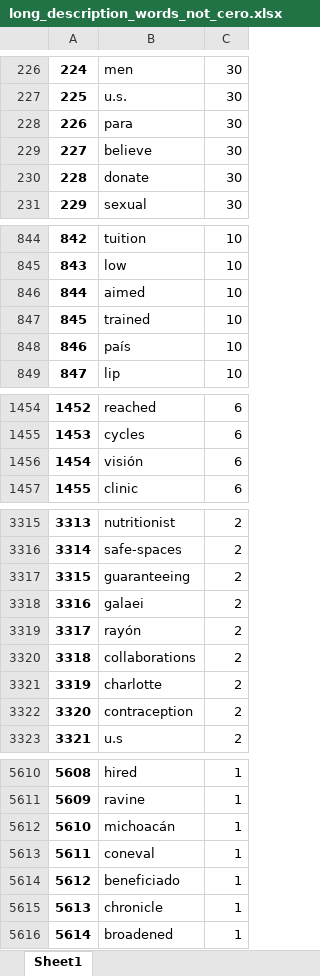
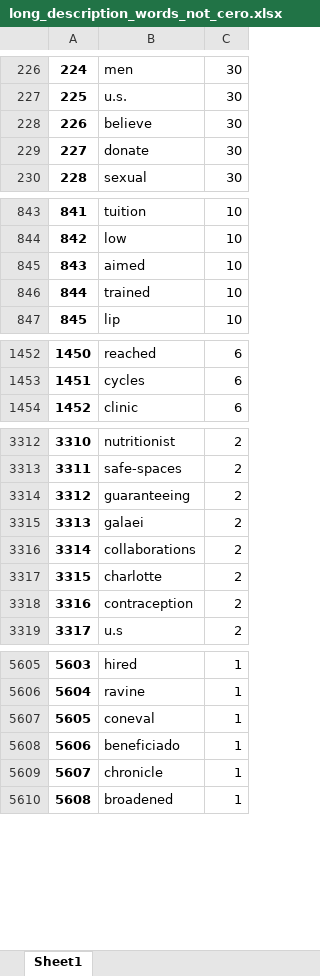
Before and after one commit to JorgeGarciaBello/hip_give, an Excel workbook: text_analysis/data/long_description_words_not_cero.xlsx, sheet Sheet1, drawn as a sheet; only a part is shown, gaps mark what is left out; values as stored, in another font and other column widths than the file's, no borders; removed rows and columns are numbered as before the commit, all else as after; the diff covers the shown part only; the diff names each change by its address in the sheet, - before the commit and + after, or states it on an @@ line.

```diff
--- a/text_analysis/data/long_description_words_not_cero.xlsx (sheet Sheet1)
+++ b/text_analysis/data/long_description_words_not_cero.xlsx (sheet Sheet1)
-row 228: 226 | para | 30
@@ column A renumbered from row 228 down @@
-row 848: 846 | país | 10
-row 1456: 1454 | visión | 6
-row 3319: 3317 | rayón | 2
-row 5612: 5610 | michoacán | 1
```
Also changed, not shown: 1 removed row and 4 moved rows elsewhere in this sheet, text_analysis/data/long_description_words_cero.xlsx, text_analysis/data/long_description_words_goal.xlsx, 14 other files.
